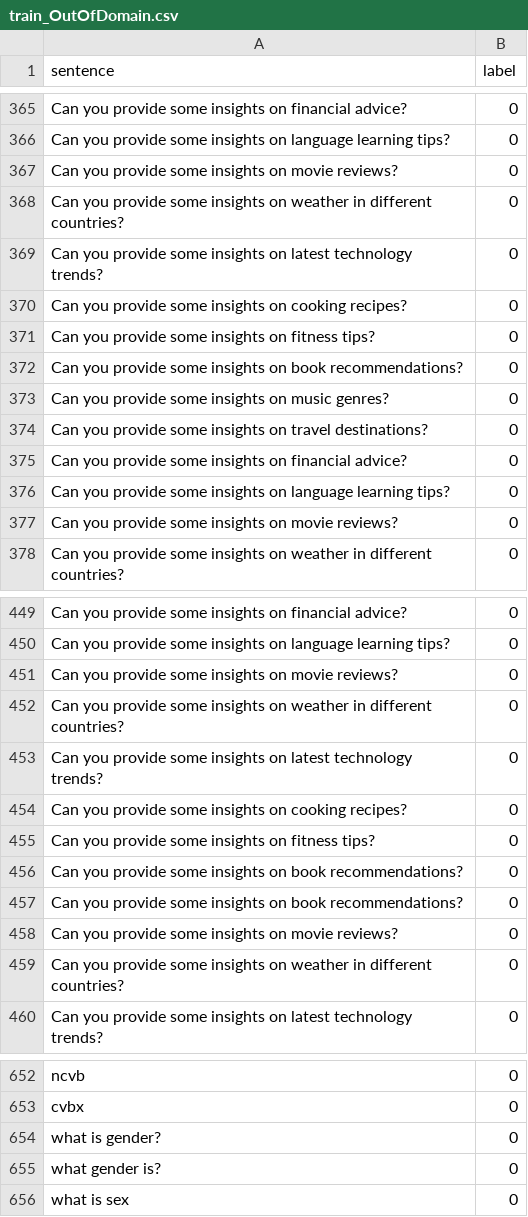
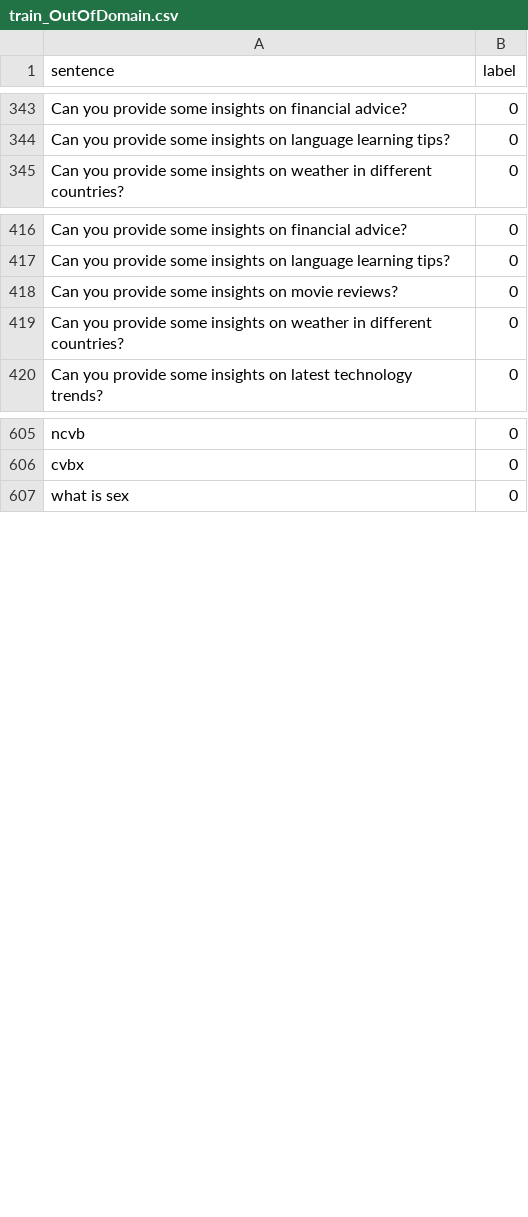
Before and after one commit to KaWengNg/DataSet, a CSV file: train_OutOfDomain.csv, drawn as a sheet; only a part is shown, gaps mark what is left out; the diff covers the shown part only; the diff names each change by its address in the sheet, - before the commit and + after, or states it on an @@ line.

```diff
--- a/train_OutOfDomain.csv
+++ b/train_OutOfDomain.csv
-row 367: Can you provide some insights on movie reviews? | 0
-row 368: Can you provide some insights on weather in different countries? | 0
-row 369: Can you provide some insights on latest technology trends? | 0
-row 370: Can you provide some insights on cooking recipes? | 0
-row 371: Can you provide some insights on fitness tips? | 0
-row 372: Can you provide some insights on book recommendations? | 0
-row 373: Can you provide some insights on music genres? | 0
-row 374: Can you provide some insights on travel destinations? | 0
-row 375: Can you provide some insights on financial advice? | 0
-row 376: Can you provide some insights on language learning tips? | 0
-row 377: Can you provide some insights on movie reviews? | 0
-row 451: Can you provide some insights on movie reviews? | 0
-row 452: Can you provide some insights on weather in different countries? | 0
-row 453: Can you provide some insights on latest technology trends? | 0
-row 454: Can you provide some insights on cooking recipes? | 0
-row 455: Can you provide some insights on fitness tips? | 0
-row 456: Can you provide some insights on book recommendations? | 0
-row 457: Can you provide some insights on book recommendations? | 0
-row 654: what is gender? | 0
-row 655: what gender is? | 0
```
Also changed, not shown: 29 removed rows elsewhere in this file.
